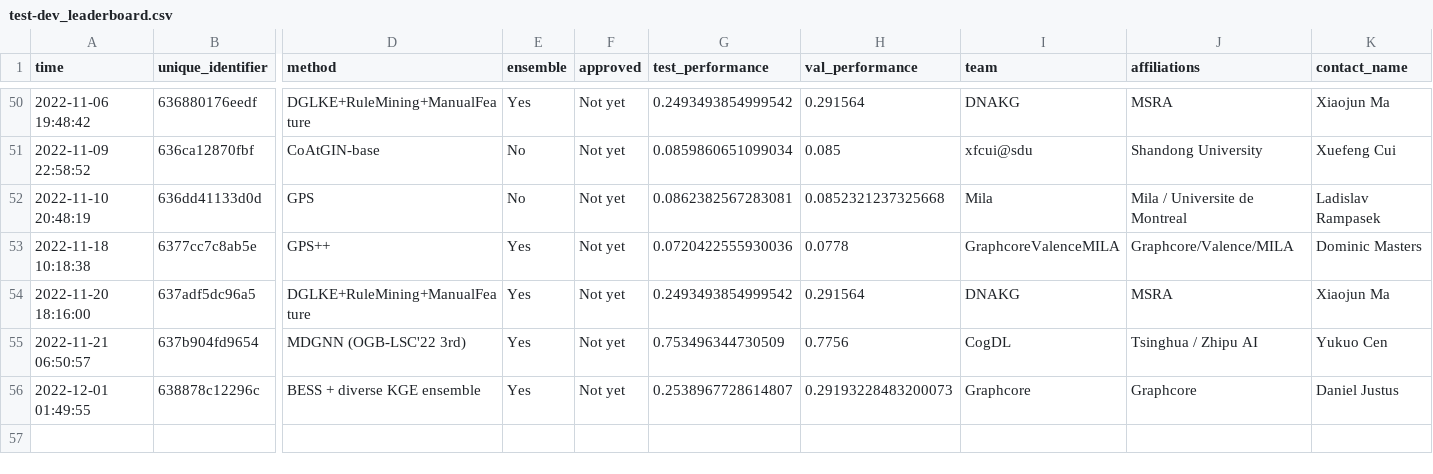
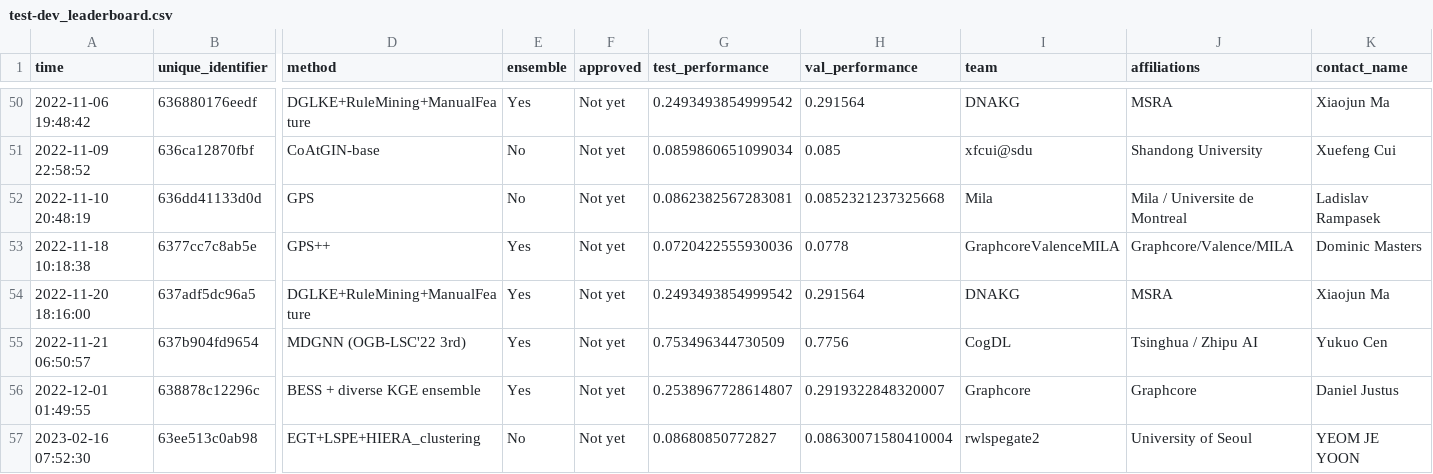
Before and after one commit to snap-stanford/ogb-web, a CSV file: test-dev_leaderboard.csv, drawn as a sheet; only a part is shown, gaps mark what is left out; rows hold the shown columns only; the diff names each change by its address in the sheet, - before the commit and + after, or states it on an @@ line.

```diff
--- a/test-dev_leaderboard.csv
+++ b/test-dev_leaderboard.csv
-H56 (val_performance): 0.29193228483200073
+H56 (val_performance): 0.2919322848320007
+row 57: 2023-02-16 07:52:30 | 63ee513c0ab98 | EGT+LSPE+HIERA_clustering | No | Not yet | 0.08680850772827 | 0.08630071580410004 | rwlspegate2 | University of Seoul | YEOM JE YOON
```
Also changed, not shown: test-dev_master.csv.
